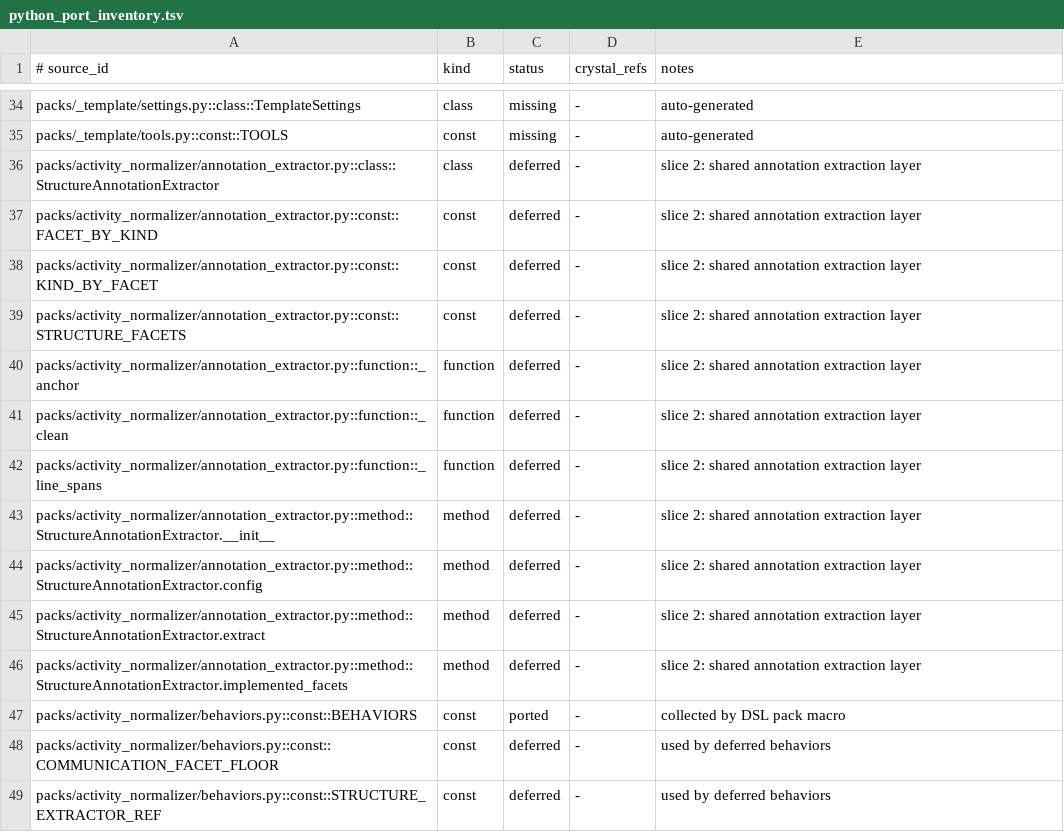
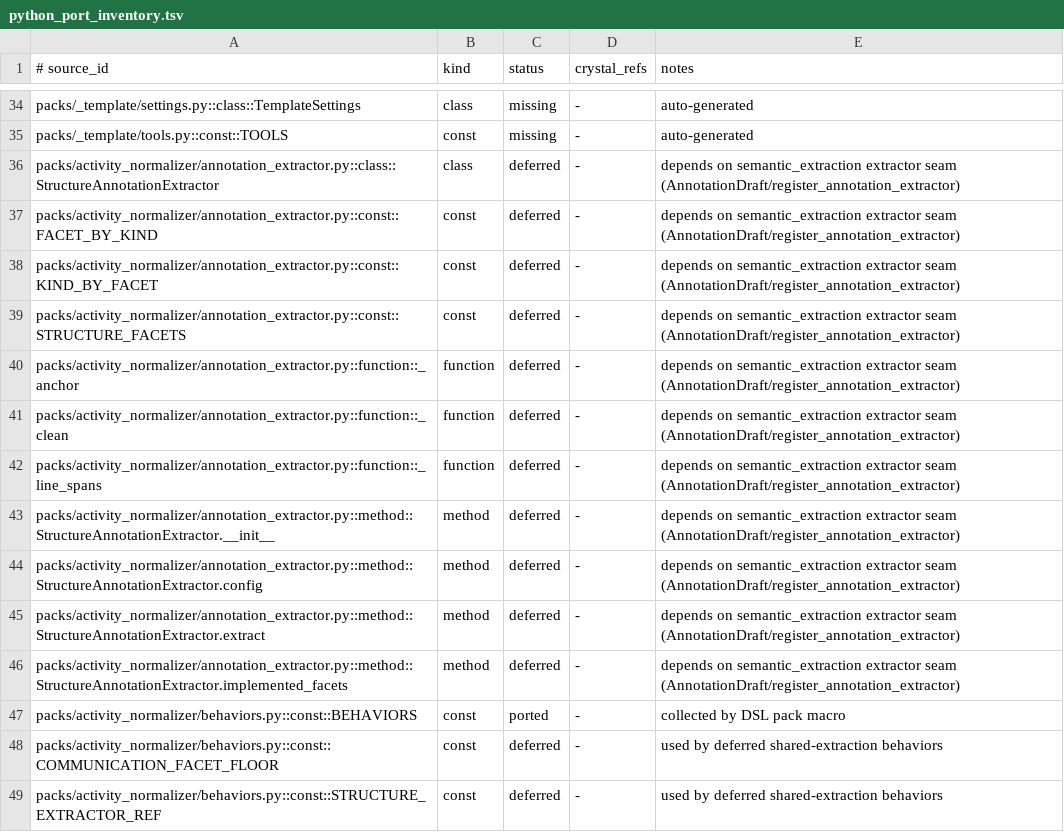
Before and after one commit to dsisnero/chronicle-packs, a TSV file: plans/inventory/python_port_inventory.tsv, drawn as a sheet; only a part is shown, gaps mark what is left out; the diff covers the shown part only.

Commit message:
port: activity_normalizer slice 2 — replay store, cursor/tombstone behaviors, tools
- replay.cr: content-addressed SHA-256 artifact store (store_replay_artifact/
  read_artifact with size + integrity checks), portable chunked locators
  for secret-sanitizer passage, and read_replay_payload (inline verify,
  artifact reads, reference_only rejection); normalize_acquired_item now
  validates retained payloads for non-reference_only acquisitions
- cursor behaviors: publish_cursor_created + publish_cursor_patch emit
  source.cursor_advanced on backfill_cursor creation and patch.applied
- fulfill_evidence_invalidation_request: revokes matching current evidence
  (evidence_identity or provider_item_id), fulfills the request with
  invalidated ids, emits source.evidence_invalidated; no-op outside window
- tools: reextract_evidence (retained-payload re-run, replay.verified) and
  disable_extractor_version (invalidates records + candidate provenance,
  preserving evidence) as @[Tool] wrappers over the host-bound seam
- annotation layer + ADR 0026 shared-extraction behaviors remain deferred
  until semantic_extraction lands; box checked with dependency note
- inventory + plans/parity.md updated (331/2080 ported, 24 skipped, 16 deferred)

```diff
--- a/plans/inventory/python_port_inventory.tsv
+++ b/plans/inventory/python_port_inventory.tsv
@@ -35,15 +35,15 @@ packs/_template/settings.py::class::TemplateSettings	class	missing	-	auto-genera
 packs/_template/tools.py::const::TOOLS	const	missing	-	auto-generated
-packs/activity_normalizer/annotation_extractor.py::class::StructureAnnotationExtractor	class	deferred	-	slice 2: shared annotation extraction layer
-packs/activity_normalizer/annotation_extractor.py::const::FACET_BY_KIND	const	deferred	-	slice 2: shared annotation extraction layer
-packs/activity_normalizer/annotation_extractor.py::const::KIND_BY_FACET	const	deferred	-	slice 2: shared annotation extraction layer
-packs/activity_normalizer/annotation_extractor.py::const::STRUCTURE_FACETS	const	deferred	-	slice 2: shared annotation extraction layer
-packs/activity_normalizer/annotation_extractor.py::function::_anchor	function	deferred	-	slice 2: shared annotation extraction layer
-packs/activity_normalizer/annotation_extractor.py::function::_clean	function	deferred	-	slice 2: shared annotation extraction layer
-packs/activity_normalizer/annotation_extractor.py::function::_line_spans	function	deferred	-	slice 2: shared annotation extraction layer
-packs/activity_normalizer/annotation_extractor.py::method::StructureAnnotationExtractor.__init__	method	deferred	-	slice 2: shared annotation extraction layer
-packs/activity_normalizer/annotation_extractor.py::method::StructureAnnotationExtractor.config	method	deferred	-	slice 2: shared annotation extraction layer
-packs/activity_normalizer/annotation_extractor.py::method::StructureAnnotationExtractor.extract	method	deferred	-	slice 2: shared annotation extraction layer
-packs/activity_normalizer/annotation_extractor.py::method::StructureAnnotationExtractor.implemented_facets	method	deferred	-	slice 2: shared annotation extraction layer
+packs/activity_normalizer/annotation_extractor.py::class::StructureAnnotationExtractor	class	deferred	-	depends on semantic_extraction extractor seam (AnnotationDraft/register_annotation_extractor)
+packs/activity_normalizer/annotation_extractor.py::const::FACET_BY_KIND	const	deferred	-	depends on semantic_extraction extractor seam (AnnotationDraft/register_annotation_extractor)
+packs/activity_normalizer/annotation_extractor.py::const::KIND_BY_FACET	const	deferred	-	depends on semantic_extraction extractor seam (AnnotationDraft/register_annotation_extractor)
+packs/activity_normalizer/annotation_extractor.py::const::STRUCTURE_FACETS	const	deferred	-	depends on semantic_extraction extractor seam (AnnotationDraft/register_annotation_extractor)
+packs/activity_normalizer/annotation_extractor.py::function::_anchor	function	deferred	-	depends on semantic_extraction extractor seam (AnnotationDraft/register_annotation_extractor)
+packs/activity_normalizer/annotation_extractor.py::function::_clean	function	deferred	-	depends on semantic_extraction extractor seam (AnnotationDraft/register_annotation_extractor)
+packs/activity_normalizer/annotation_extractor.py::function::_line_spans	function	deferred	-	depends on semantic_extraction extractor seam (AnnotationDraft/register_annotation_extractor)
+packs/activity_normalizer/annotation_extractor.py::method::StructureAnnotationExtractor.__init__	method	deferred	-	depends on semantic_extraction extractor seam (AnnotationDraft/register_annotation_extractor)
+packs/activity_normalizer/annotation_extractor.py::method::StructureAnnotationExtractor.config	method	deferred	-	depends on semantic_extraction extractor seam (AnnotationDraft/register_annotation_extractor)
+packs/activity_normalizer/annotation_extractor.py::method::StructureAnnotationExtractor.extract	method	deferred	-	depends on semantic_extraction extractor seam (AnnotationDraft/register_annotation_extractor)
+packs/activity_normalizer/annotation_extractor.py::method::StructureAnnotationExtractor.implemented_facets	method	deferred	-	depends on semantic_extraction extractor seam (AnnotationDraft/register_annotation_extractor)
 packs/activity_normalizer/behaviors.py::const::BEHAVIORS	const	ported	-	collected by DSL pack macro
-packs/activity_normalizer/behaviors.py::const::COMMUNICATION_FACET_FLOOR	const	deferred	-	used by deferred behaviors
-packs/activity_normalizer/behaviors.py::const::STRUCTURE_EXTRACTOR_REF	const	deferred	-	used by deferred behaviors
+packs/activity_normalizer/behaviors.py::const::COMMUNICATION_FACET_FLOOR	const	deferred	-	used by deferred shared-extraction behaviors
+packs/activity_normalizer/behaviors.py::const::STRUCTURE_EXTRACTOR_REF	const	deferred	-	used by deferred shared-extraction behaviors
```
Also changed, not shown: 95 edited cells elsewhere in this file, 8 other files.
